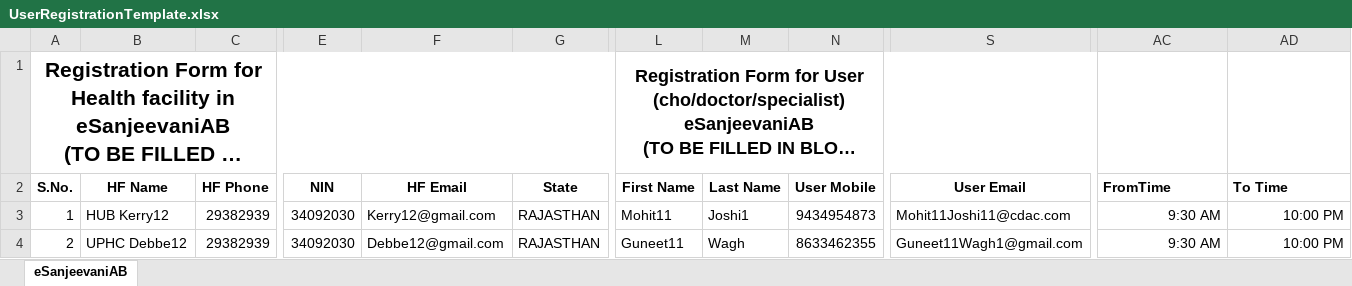
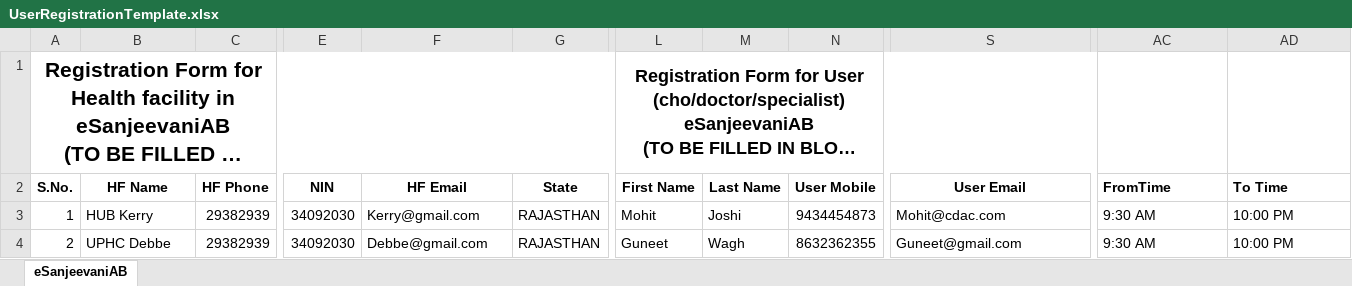
Before and after one commit to dipaliintelehealth/UserManagement, an Excel workbook: UserManagement/wwwroot/UserRegistrationTemplate.xlsx, sheet eSanjeevaniAB, drawn as a sheet; only a part is shown, gaps mark what is left out; long unchanged cells end in …; values as stored, in another font and other column widths than the file's, no borders; charts and pictures not drawn; the diff names each change by its address in the sheet, - before the commit and + after, or states it on an @@ line.

```diff
--- a/UserManagement/wwwroot/UserRegistrationTemplate.xlsx (sheet eSanjeevaniAB)
+++ b/UserManagement/wwwroot/UserRegistrationTemplate.xlsx (sheet eSanjeevaniAB)
-B3 (HF Name): HUB Kerry12
+B3 (HF Name): HUB Kerry
-F3 (HF Email): Kerry12@gmail.com
+F3 (HF Email): Kerry@gmail.com
-L3 (First Name): Mohit11
+L3 (First Name): Mohit
-M3 (Last Name): Joshi1
+M3 (Last Name): Joshi
-N3 (User Mobile): 9434954873
+N3 (User Mobile): 9434454873
-S3 (User Email): Mohit11Joshi11@cdac.com
+S3 (User Email): Mohit@cdac.com
-AC3:AD4 alignment: right
+AC3:AD4 alignment: left
-B4 (HF Name): UPHC Debbe12
+B4 (HF Name): UPHC Debbe
-F4 (HF Email): Debbe12@gmail.com
+F4 (HF Email): Debbe@gmail.com
-L4 (First Name): Guneet11
+L4 (First Name): Guneet
-N4 (User Mobile): 8633462355
+N4 (User Mobile): 8632362355
-S4 (User Email): Guneet11Wagh1@gmail.com
+S4 (User Email): Guneet@gmail.com
```
Also changed, not shown: 1 other file.
